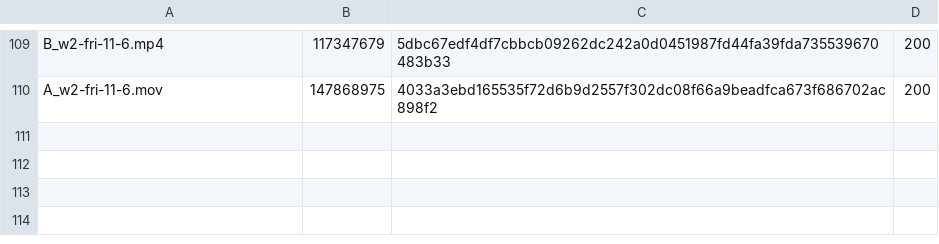
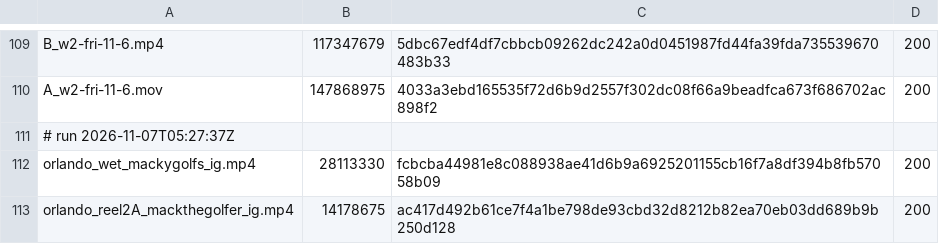
Before and after one commit to mack-fitz/clips, a TSV file: state/zupload_log.tsv, drawn as a sheet; only a part is shown, gaps mark what is left out.

```diff
--- a/state/zupload_log.tsv
+++ b/state/zupload_log.tsv
@@ -110 +110,4 @@ B_w2-fri-11-6.mp4	117347679	5dbc67edf4df7cbbcb09262dc242a0d0451987fd44fa39fda735
 A_w2-fri-11-6.mov	147868975	4033a3ebd165535f72d6b9d2557f302dc08f66a9beadfca673f686702ac898f2	200
+# run 2026-11-07T05:27:37Z
+orlando_wet_mackygolfs_ig.mp4	28113330	fcbcba44981e8c088938ae41d6b9a6925201155cb16f7a8df394b8fb57058b09	200
+orlando_reel2A_mackthegolfer_ig.mp4	14178675	ac417d492b61ce7f4a1be798de93cbd32d8212b82ea70eb03dd689b9b250d128	200
```
Also changed, not shown: 1 other file.
